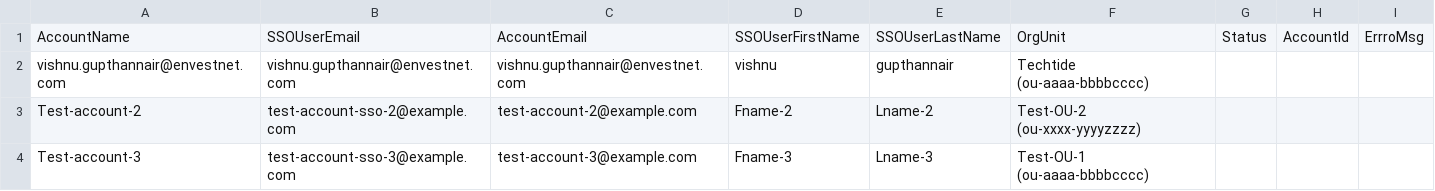
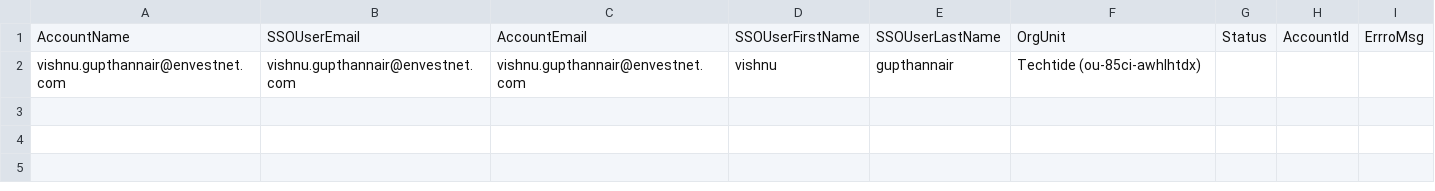
Before and after one commit to irshadsm/aws-control-tower-automate-account-creation, a CSV file: sample.csv, drawn as a sheet.

Commit message:
Update sample.csv

```diff
--- a/sample.csv
+++ b/sample.csv
@@ -1,4 +1,2 @@
 AccountName,SSOUserEmail,AccountEmail,SSOUserFirstName,SSOUserLastName,OrgUnit,Status,AccountId,ErrroMsg
-vishnu.gupthannair@envestnet.com,vishnu.gupthannair@envestnet.com,vishnu.gupthannair@envestnet.com,vishnu,gupthannair,Techtide (ou-aaaa-bbbbcccc),,,
-Test-account-2,test-account-sso-2@example.com,test-account-2@example.com,Fname-2,Lname-2,Test-OU-2 (ou-xxxx-yyyyzzzz),,,
-Test-account-3,test-account-sso-3@example.com,test-account-3@example.com,Fname-3,Lname-3,Test-OU-1 (ou-aaaa-bbbbcccc),,,
+vishnu.gupthannair@envestnet.com,vishnu.gupthannair@envestnet.com,vishnu.gupthannair@envestnet.com,vishnu,gupthannair,Techtide (ou-85ci-awhlhtdx),,,
```
